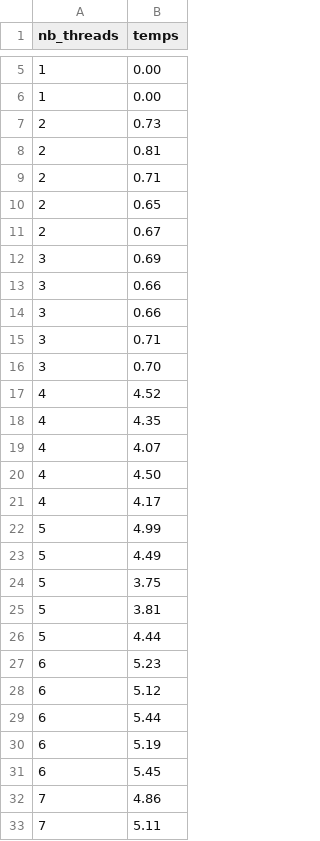
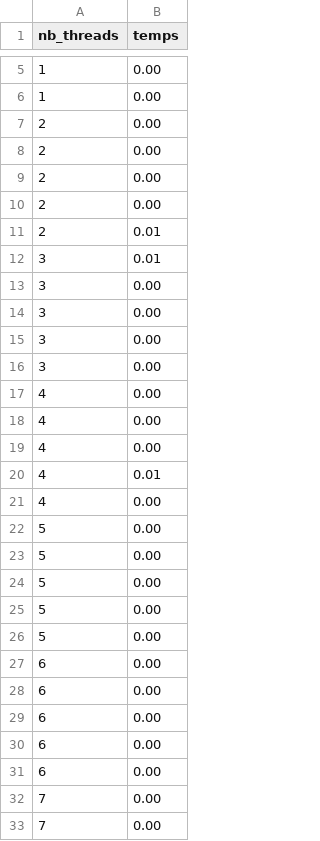
Before and after one commit to MrItistiou79/ProjetSytemeInfo, a CSV file: output.csv, drawn as a sheet; only a part is shown, gaps mark what is left out; the diff covers the shown part only.

```diff
--- a/output.csv
+++ b/output.csv
@@ -6,28 +6,28 @@ nb_threads,temps
 1,0.00
-2,0.73
-2,0.81
-2,0.71
-2,0.65
-2,0.67
-3,0.69
-3,0.66
-3,0.66
-3,0.71
-3,0.70
-4,4.52
-4,4.35
-4,4.07
-4,4.50
-4,4.17
-5,4.99
-5,4.49
-5,3.75
-5,3.81
-5,4.44
-6,5.23
-6,5.12
-6,5.44
-6,5.19
-6,5.45
-7,4.86
-7,5.11
+2,0.00
+2,0.00
+2,0.00
+2,0.00
+2,0.01
+3,0.01
+3,0.00
+3,0.00
+3,0.00
+3,0.00
+4,0.00
+4,0.00
+4,0.00
+4,0.01
+4,0.00
+5,0.00
+5,0.00
+5,0.00
+5,0.00
+5,0.00
+6,0.00
+6,0.00
+6,0.00
+6,0.00
+6,0.00
+7,0.00
+7,0.00
```
Also changed, not shown: 8 edited cells elsewhere in this file, 1 other file.
